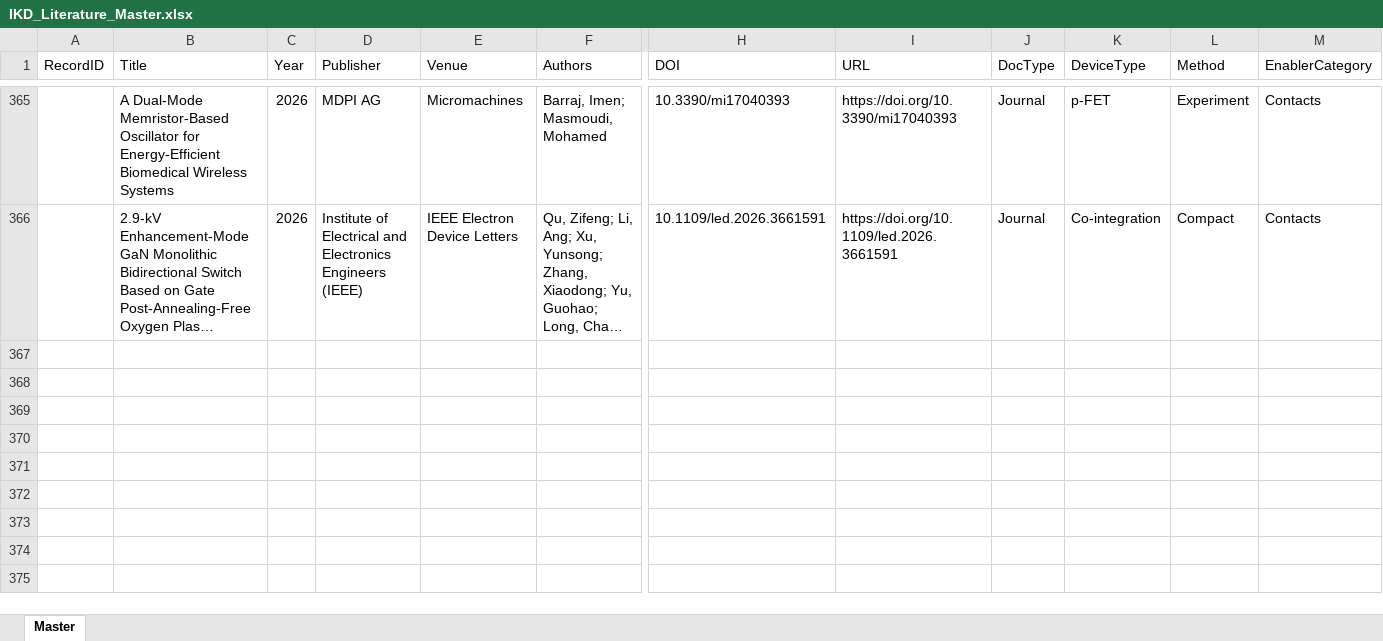
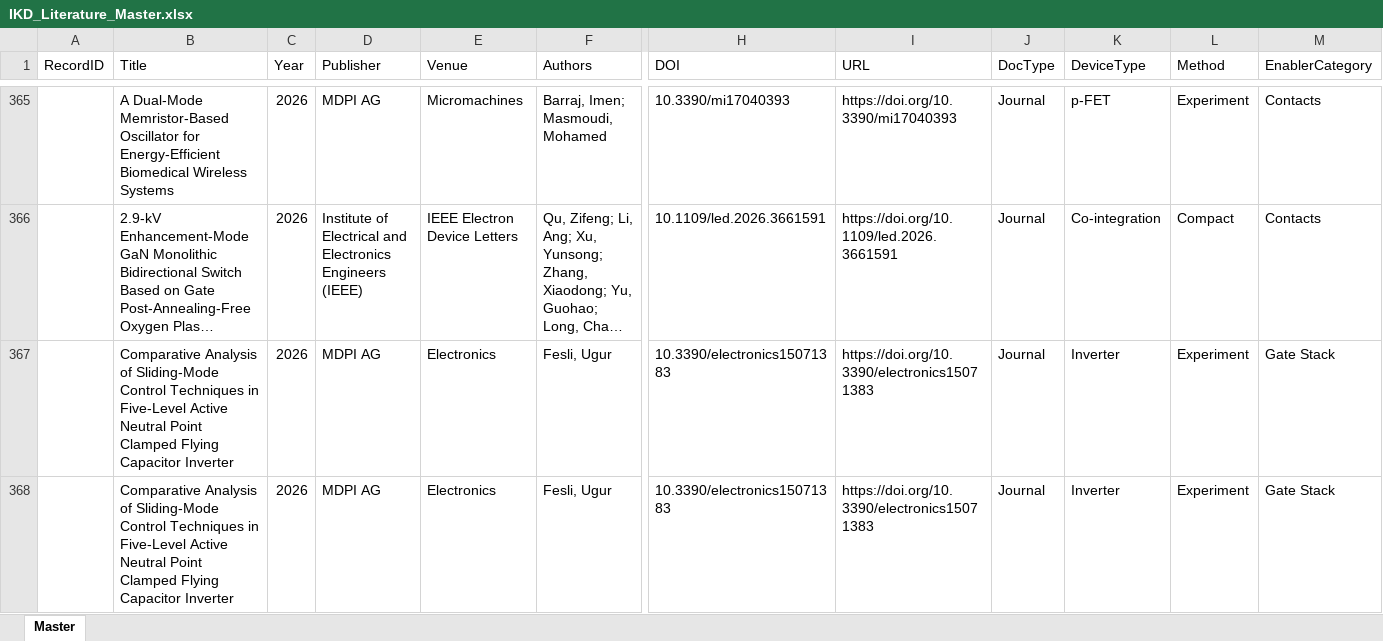
Before and after one commit to kainlulow/IKD_GaN_CMOS, an Excel workbook: 01_literature/IKD_Literature_Master.xlsx, sheet Master, drawn as a sheet; only a part is shown, gaps mark what is left out; long unchanged cells end in …; values as stored, in another font and other column widths than the file's, no borders; rows hold the shown columns only; the diff names each change by its address in the sheet, - before the commit and + after, or states it on an @@ line.

```diff
--- a/01_literature/IKD_Literature_Master.xlsx (sheet Master)
+++ b/01_literature/IKD_Literature_Master.xlsx (sheet Master)
+row 367:  | Comparative Analysis of Sliding-Mode Control Techniques in Five-Level Active Neutral Point Clamped Flying Capacitor Inverter | 2026 | MDPI AG | Electronics | Fesli, Ugur | 10.3390/electronics15071383 | https://doi.org/10.3390/electronics15071383 | Journal | Inverter | Experiment | Gate Stack
+row 368:  | Comparative Analysis of Sliding-Mode Control Techniques in Five-Level Active Neutral Point Clamped Flying Capacitor Inverter | 2026 | MDPI AG | Electronics | Fesli, Ugur | 10.3390/electronics15071383 | https://doi.org/10.3390/electronics15071383 | Journal | Inverter | Experiment | Gate Stack
```
Also changed, not shown: 3 other files.
